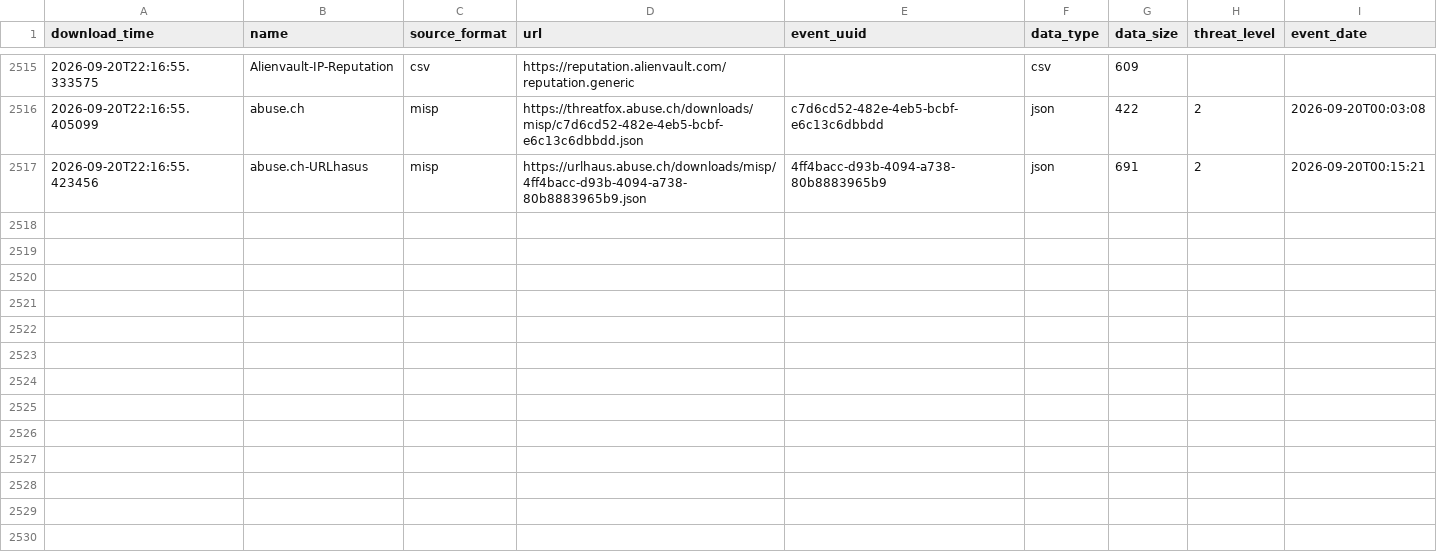
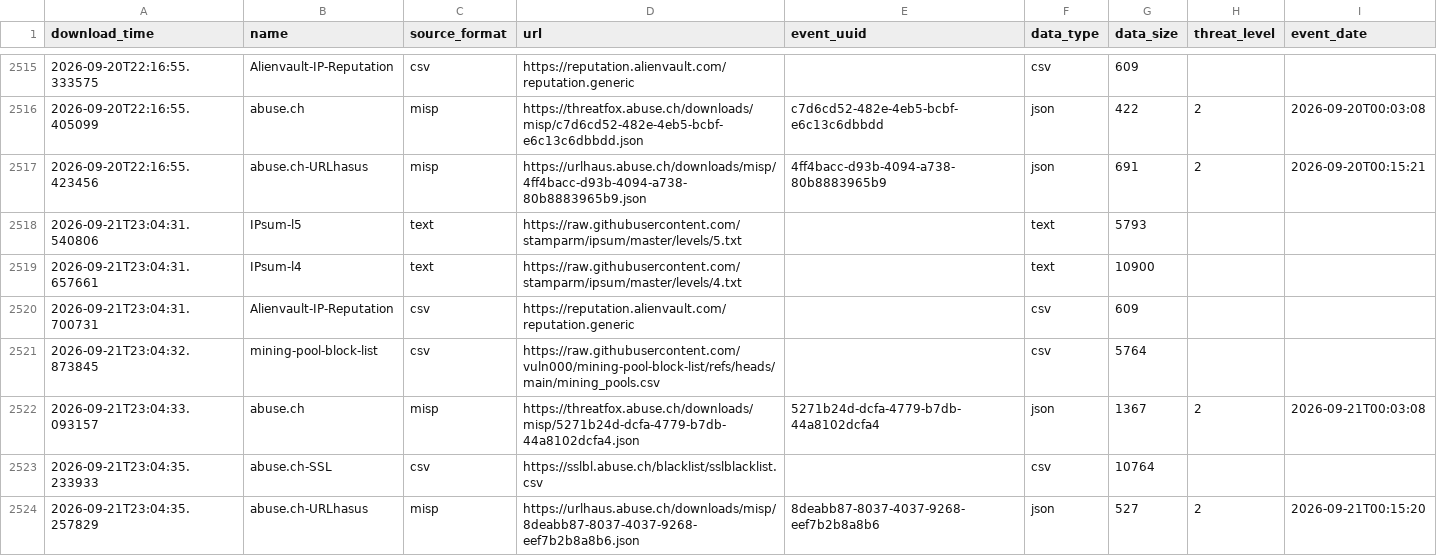
Before and after one commit to vuln000/FinalThreatFeed, a CSV file: output/describe_file.csv, drawn as a sheet; only a part is shown, gaps mark what is left out; the diff names each change by its address in the sheet, - before the commit and + after, or states it on an @@ line.

```diff
--- a/output/describe_file.csv
+++ b/output/describe_file.csv
+row 2518: 2026-09-21T23:04:31.540806 | IPsum-l5 | text | https://raw.githubusercontent.com/stamparm/ipsum/master/levels/5.txt |  | text | 5793
+row 2519: 2026-09-21T23:04:31.657661 | IPsum-l4 | text | https://raw.githubusercontent.com/stamparm/ipsum/master/levels/4.txt |  | text | 10900
+row 2520: 2026-09-21T23:04:31.700731 | Alienvault-IP-Reputation | csv | https://reputation.alienvault.com/reputation.generic |  | csv | 609
+row 2521: 2026-09-21T23:04:32.873845 | mining-pool-block-list | csv | https://raw.githubusercontent.com/vuln000/mining-pool-block-list/refs/heads/main/mining_pools.csv |  | csv | 5764
+row 2522: 2026-09-21T23:04:33.093157 | abuse.ch | misp | https://threatfox.abuse.ch/downloads/misp/5271b24d-dcfa-4779-b7db-44a8102dcfa4.json | 5271b24d-dcfa-4779-b7db-44a8102dcfa4 | json | 1367 | 2 | 2026-09-21T00:03:08
+row 2523: 2026-09-21T23:04:35.233933 | abuse.ch-SSL | csv | https://sslbl.abuse.ch/blacklist/sslblacklist.csv |  | csv | 10764
+row 2524: 2026-09-21T23:04:35.257829 | abuse.ch-URLhasus | misp | https://urlhaus.abuse.ch/downloads/misp/8deabb87-8037-4037-9268-eef7b2b8a8b6.json | 8deabb87-8037-4037-9268-eef7b2b8a8b6 | json | 527 | 2 | 2026-09-21T00:15:20
```
Also changed, not shown: 1 other file.
